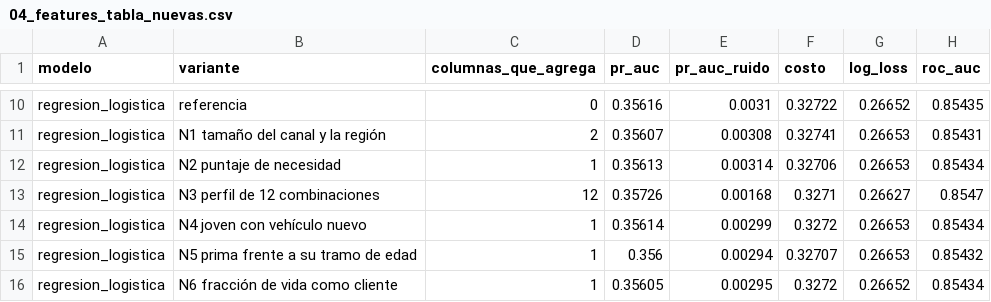
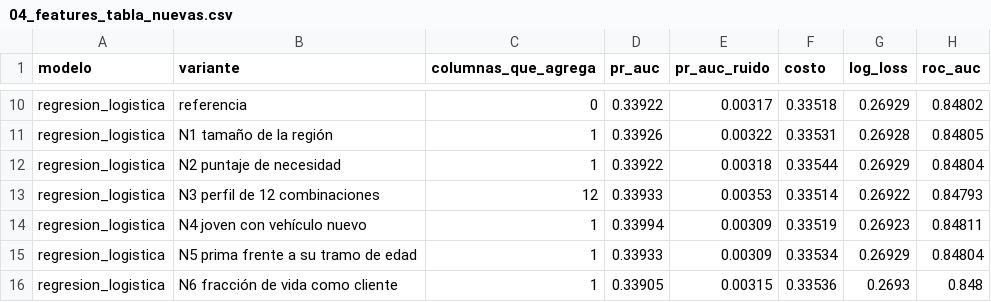
Before and after one commit to andiryospina/proyecto_venta_cruzada_seguro, a CSV file: reports/04_features_tabla_nuevas.csv, drawn as a sheet; only a part is shown, gaps mark what is left out; removed rows and columns are numbered as before the commit, all else as after; the diff covers the shown part only; the diff names each change by its address in the sheet, - before the commit and + after, or states it on an @@ line.

```diff
--- a/reports/04_features_tabla_nuevas.csv
+++ b/reports/04_features_tabla_nuevas.csv
-D10 (pr_auc): 0.35616
+D10 (pr_auc): 0.33922
-E10 (pr_auc_ruido): 0.0031
+E10 (pr_auc_ruido): 0.00317
-F10 (costo): 0.32722
+F10 (costo): 0.33518
-G10 (log_loss): 0.26652
+G10 (log_loss): 0.26929
-H10 (roc_auc): 0.85435
+H10 (roc_auc): 0.84802
-row 11: regresion_logistica | N1 tamaño del canal y la región | 2 | 0.35607 | 0.00308 | 0.32741 | 0.26653 | 0.85431
+row 11: regresion_logistica | N1 tamaño de la región | 1 | 0.33926 | 0.00322 | 0.33531 | 0.26928 | 0.84805
-D12 (pr_auc): 0.35613
+D12 (pr_auc): 0.33922
-E12 (pr_auc_ruido): 0.00314
+E12 (pr_auc_ruido): 0.00318
-F12 (costo): 0.32706
+F12 (costo): 0.33544
-G12 (log_loss): 0.26653
+G12 (log_loss): 0.26929
-H12 (roc_auc): 0.85434
+H12 (roc_auc): 0.84804
-D13 (pr_auc): 0.35726
+D13 (pr_auc): 0.33933
-E13 (pr_auc_ruido): 0.00168
+E13 (pr_auc_ruido): 0.00353
-F13 (costo): 0.3271
+F13 (costo): 0.33514
-G13 (log_loss): 0.26627
+G13 (log_loss): 0.26922
-H13 (roc_auc): 0.8547
+H13 (roc_auc): 0.84793
-D14 (pr_auc): 0.35614
+D14 (pr_auc): 0.33994
-E14 (pr_auc_ruido): 0.00299
+E14 (pr_auc_ruido): 0.00309
-F14 (costo): 0.3272
+F14 (costo): 0.33519
-G14 (log_loss): 0.26653
+G14 (log_loss): 0.26923
-H14 (roc_auc): 0.85434
+H14 (roc_auc): 0.84811
-D15 (pr_auc): 0.356
+D15 (pr_auc): 0.33933
-E15 (pr_auc_ruido): 0.00294
+E15 (pr_auc_ruido): 0.00309
-F15 (costo): 0.32707
+F15 (costo): 0.33534
-G15 (log_loss): 0.26653
+G15 (log_loss): 0.26929
-H15 (roc_auc): 0.85432
+H15 (roc_auc): 0.84804
-D16 (pr_auc): 0.35605
+D16 (pr_auc): 0.33905
-E16 (pr_auc_ruido): 0.00295
+E16 (pr_auc_ruido): 0.00315
-F16 (costo): 0.3272
+F16 (costo): 0.33536
-G16 (log_loss): 0.26652
+G16 (log_loss): 0.2693
-H16 (roc_auc): 0.85434
+H16 (roc_auc): 0.848
```
Also changed, not shown: 3 added rows, 3 removed rows and 30 edited cells elsewhere in this file, reports/04_features_tabla.csv, reports/05_torneo_tabla.csv, 10 other files.
